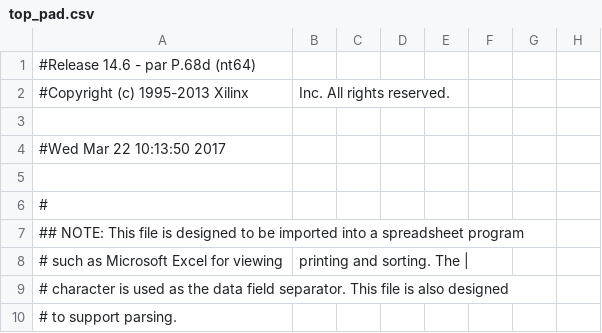
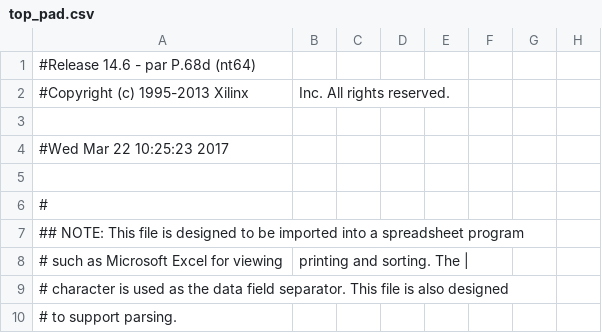
Before and after one commit to djole995/LPRS2, a CSV file: lab2-master/synthesis/lab2/top_pad.csv, drawn as a sheet; only a part is shown; the diff names each change by its address in the sheet, - before the commit and + after, or states it on an @@ line.

```diff
--- a/lab2-master/synthesis/lab2/top_pad.csv
+++ b/lab2-master/synthesis/lab2/top_pad.csv
-A4: #Wed Mar 22 10:13:50 2017
+A4: #Wed Mar 22 10:25:23 2017
```
Also changed, not shown: 41 other files.
